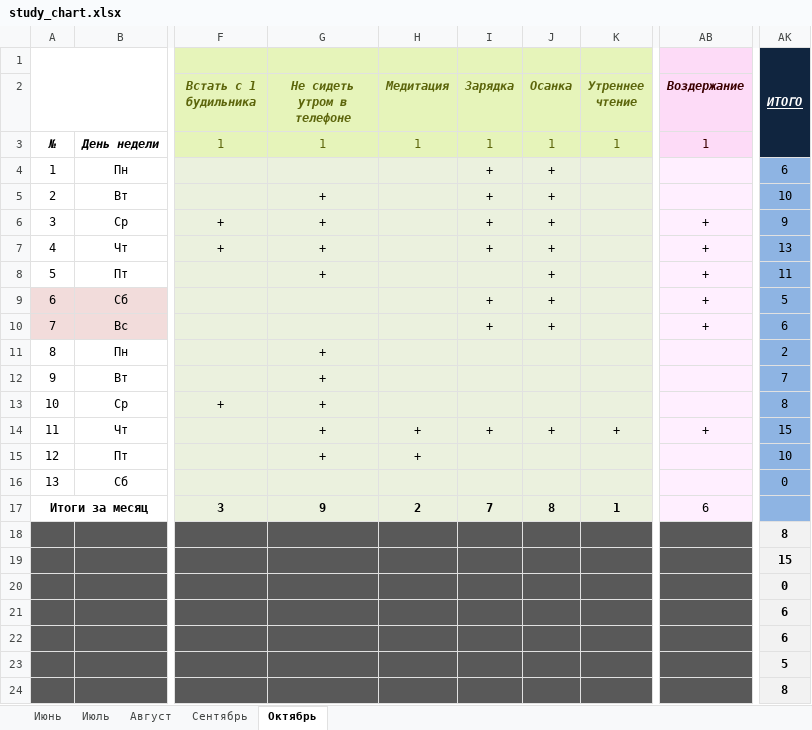
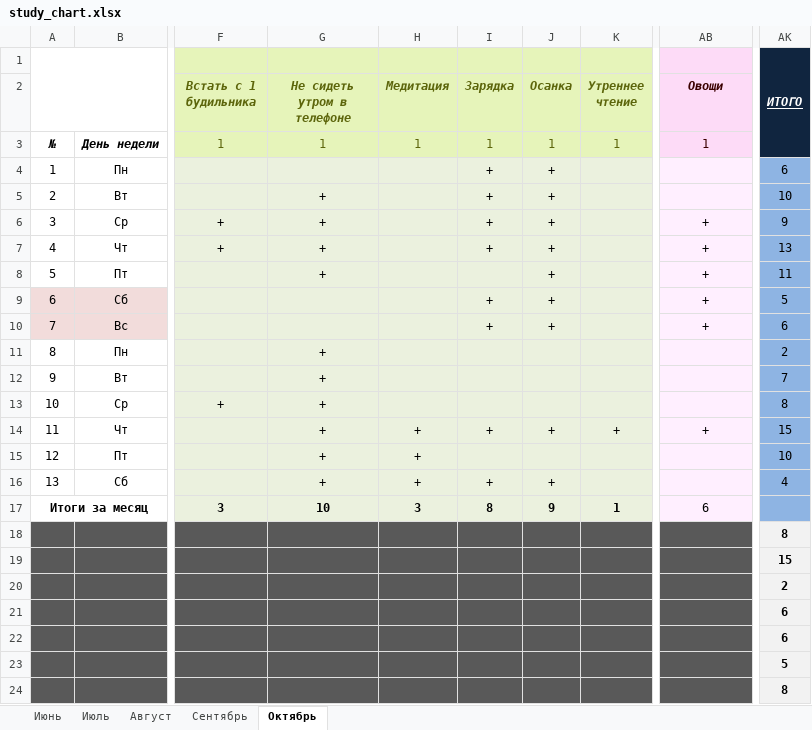
Before and after one commit to EugenySobyanin/Repository_1, an Excel workbook: Другое/2026/study_chart.xlsx, sheet Октябрь, drawn as a sheet; only a part is shown, gaps mark what is left out; values as stored, in another font and other column widths than the file's, no borders; conditional formats not drawn; the diff names each change by its address in the sheet, - before the commit and + after, or states it on an @@ line.

Commit message:
Конфликт.

```diff
--- a/Другое/2026/study_chart.xlsx (sheet Октябрь)
+++ b/Другое/2026/study_chart.xlsx (sheet Октябрь)
-AB2: Воздержание
+AB2: Овощи
-G16 (Не сидеть утром в телефоне): (empty)
+G16 (Не сидеть утром в телефоне): +
-H16 (Медитация): (empty)
+H16 (Медитация): +
-I16 (Зарядка): (empty)
+I16 (Зарядка): +
-J16 (Осанка): (empty)
+J16 (Осанка): +
-AK16: 0
+AK16: 4
-G17 (Не сидеть утром в телефоне): 9
+G17 (Не сидеть утром в телефоне): 10
-H17 (Медитация): 2
+H17 (Медитация): 3
-I17 (Зарядка): 7
+I17 (Зарядка): 8
-J17 (Осанка): 8
+J17 (Осанка): 9
-AK20: 0
+AK20: 2
```
